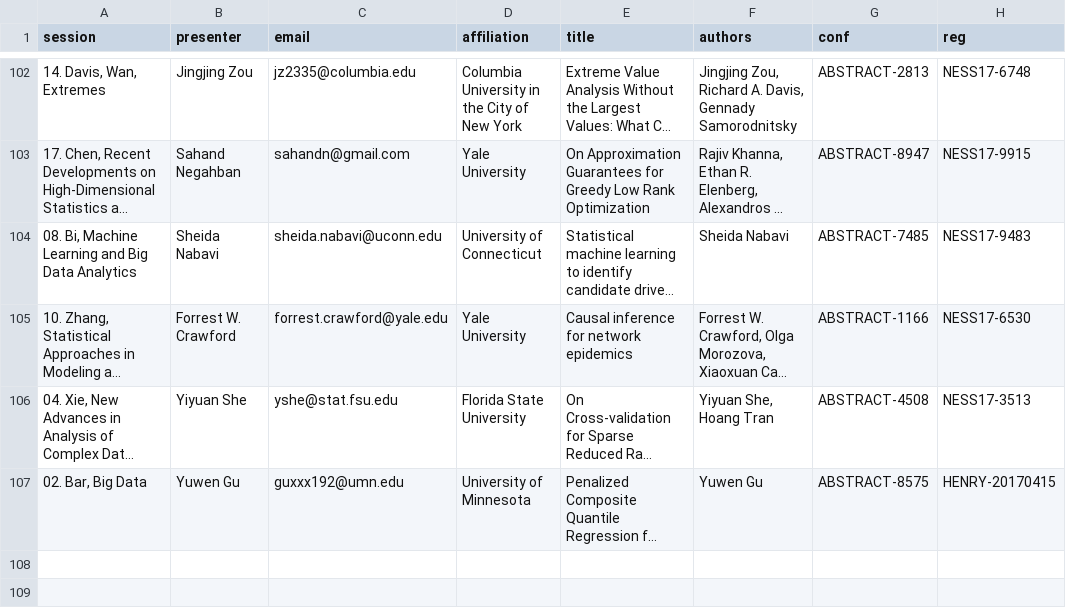
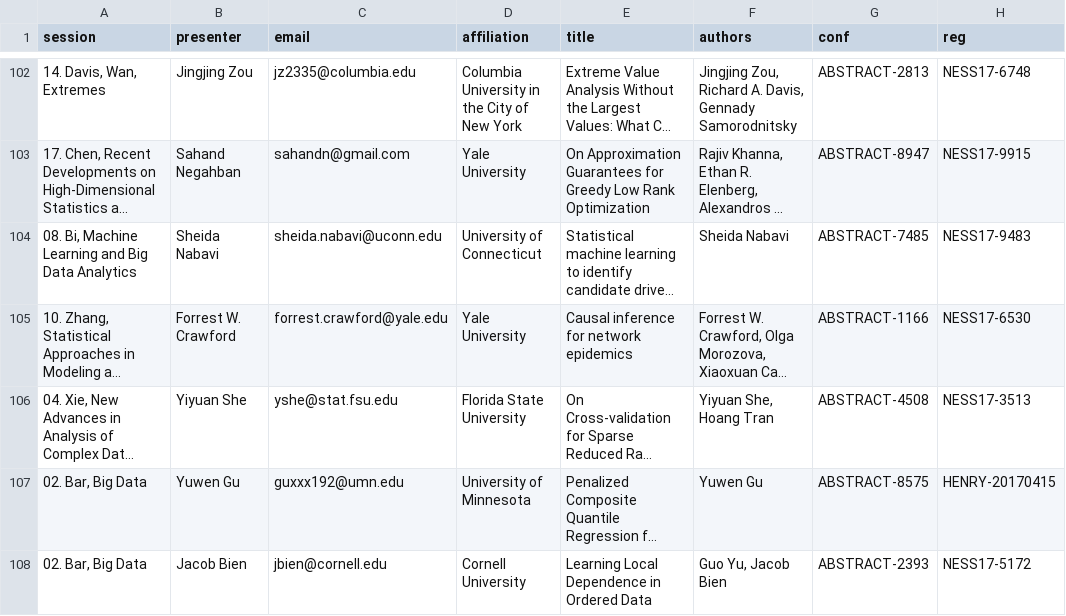
Before and after one commit to mhlinder/NESS17, a CSV file: abstract-booklet/bak/abstracts.csv, drawn as a sheet; only a part is shown, gaps mark what is left out; long unchanged cells end in …; the diff names each change by its address in the sheet, - before the commit and + after, or states it on an @@ line.

```diff
--- a/abstract-booklet/bak/abstracts.csv
+++ b/abstract-booklet/bak/abstracts.csv
+row 108: 02. Bar, Big Data | Jacob Bien | jbien@cornell.edu | Cornell University | Learning Local Dependence in Ordered Data | Guo Yu, Jacob Bien | ABSTRACT-2393 | NESS17-5172
```
Also changed, not shown: abstract-booklet/bak/reg.csv, 8 other files.
